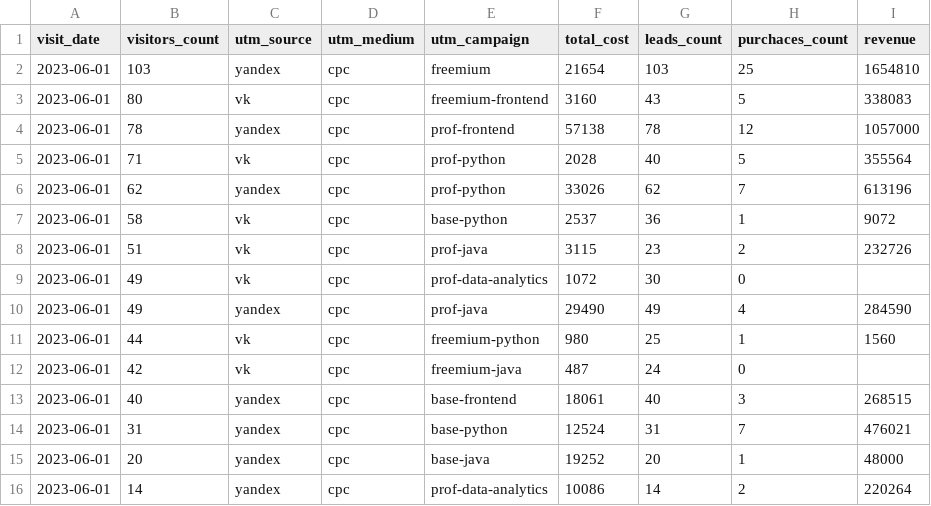
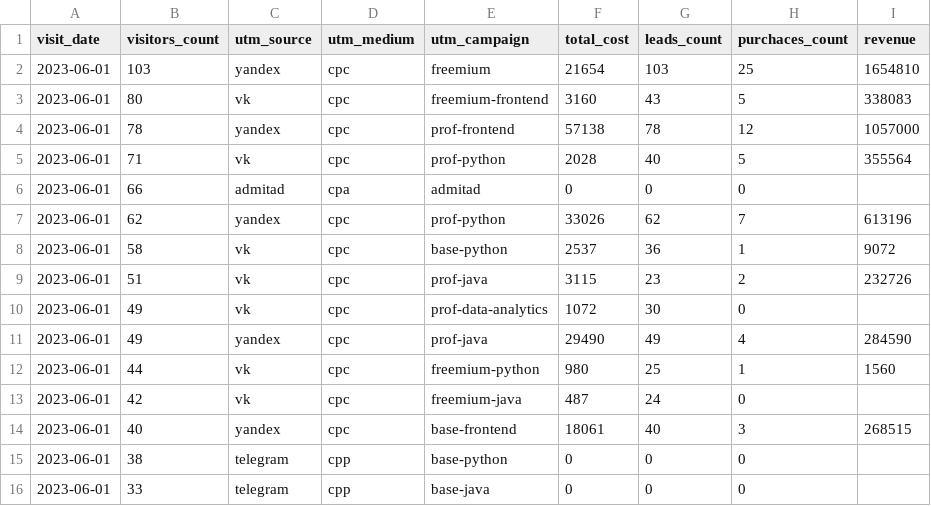
Before and after one commit to yerke-kyz/data-analytics-project-96, a CSV file: aggregate_last_paid_click.csv, drawn as a sheet; removed rows and columns are numbered as before the commit, all else as after; the diff names each change by its address in the sheet, - before the commit and + after, or states it on an @@ line.

```diff
--- a/aggregate_last_paid_click.csv
+++ b/aggregate_last_paid_click.csv
+row 6: 2023-06-01 | 66 | admitad | cpa | admitad | 0 | 0 | 0
-row 14: 2023-06-01 | 31 | yandex | cpc | base-python | 12524 | 31 | 7 | 476021
-row 15: 2023-06-01 | 20 | yandex | cpc | base-java | 19252 | 20 | 1 | 48000
-row 16: 2023-06-01 | 14 | yandex | cpc | prof-data-analytics | 10086 | 14 | 2 | 220264
+row 15: 2023-06-01 | 38 | telegram | cpp | base-python | 0 | 0 | 0
+row 16: 2023-06-01 | 33 | telegram | cpp | base-java | 0 | 0 | 0
```
Also changed, not shown: 1 other file.
